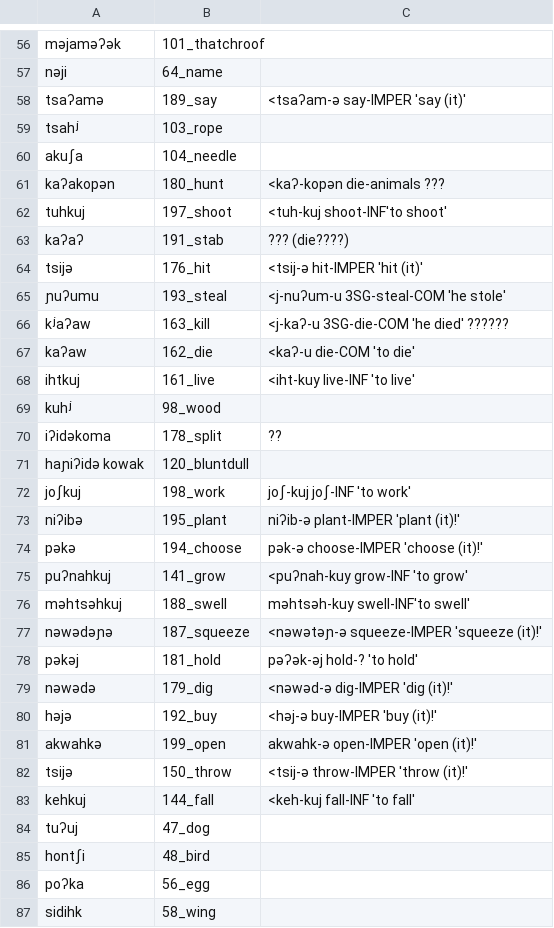
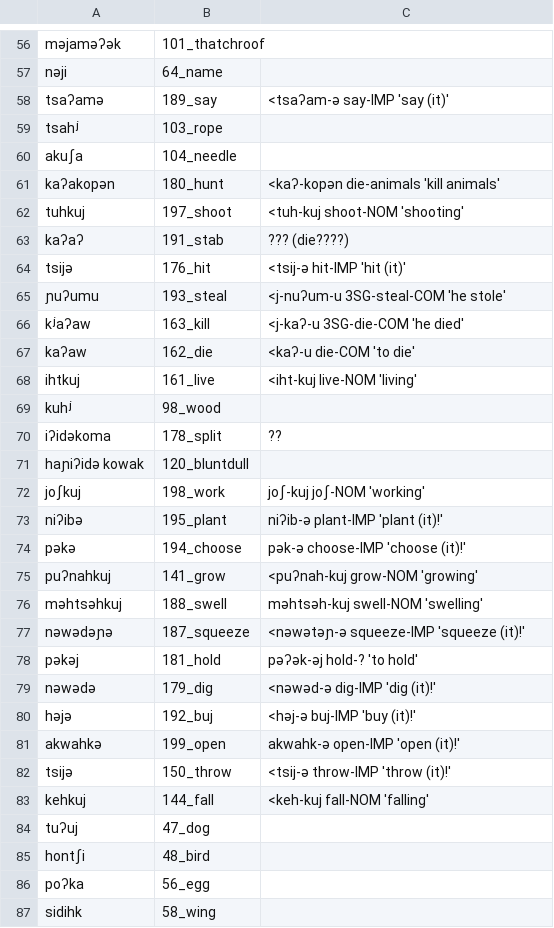
Before and after one commit to lexibank/mixezoqueanvoices, a CSV file: raw/data/Chapultenangospkr4/data.csv, drawn as a sheet; only a part is shown, gaps mark what is left out; the diff covers the shown part only.

Commit message:
Update data.csv

```diff
--- a/raw/data/Chapultenangospkr4/data.csv
+++ b/raw/data/Chapultenangospkr4/data.csv
@@ -57,13 +57,13 @@ məjaməʔək,101_thatchroof,
 nəji,64_name,
-tsaʔamə,189_say,<tsaʔam-ə  say-IMPER 'say (it)'
+tsaʔamə,189_say,<tsaʔam-ə  say-IMP 'say (it)'
 tsahʲ,103_rope,
 akuʃa,104_needle,
-kaʔakopən,180_hunt,<kaʔ-kopən die-animals  ???
-tuhkuj,197_shoot,<tuh-kuj shoot-INF'to shoot'
+kaʔakopən,180_hunt,<kaʔ-kopən die-animals 'kill animals'
+tuhkuj,197_shoot,<tuh-kuj shoot-NOM 'shooting'
 kaʔaʔ,191_stab,???  (die????)
-tsijə,176_hit,<tsij-ə hit-IMPER 'hit (it)'
+tsijə,176_hit,<tsij-ə hit-IMP 'hit (it)'
 ɲuʔumu,193_steal,<j-nuʔum-u 3SG-steal-COM 'he stole'
-kʲaʔaw,163_kill,<j-kaʔ-u 3SG-die-COM 'he died'  ??????
+kʲaʔaw,163_kill,<j-kaʔ-u 3SG-die-COM 'he died'
 kaʔaw,162_die,<kaʔ-u die-COM 'to die'
-ihtkuj,161_live,<iht-kuy live-INF 'to live'
+ihtkuj,161_live,<iht-kuj live-NOM 'living'
 kuhʲ,98_wood,
@@ -71,14 +71,14 @@ iʔidəkoma,178_split,??
 haɲiʔidə kowak,120_bluntdull,
-joʃkuj,198_work,joʃ-kuj joʃ-INF 'to work'
-niʔibə,195_plant,niʔib-ə plant-IMPER 'plant (it)!'
-pəkə,194_choose,pək-ə choose-IMPER 'choose (it)!'
-puʔnahkuj,141_grow,<puʔnah-kuy grow-INF 'to grow'
-məhtsəhkuj,188_swell,məhtsəh-kuy swell-INF'to swell'
-nəwədəɲə,187_squeeze,<nəwətəɲ-ə squeeze-IMPER 'squeeze (it)!'
+joʃkuj,198_work,joʃ-kuj joʃ-NOM 'working'
+niʔibə,195_plant,niʔib-ə plant-IMP 'plant (it)!'
+pəkə,194_choose,pək-ə choose-IMP 'choose (it)!'
+puʔnahkuj,141_grow,<puʔnah-kuj grow-NOM 'growing'
+məhtsəhkuj,188_swell,məhtsəh-kuj swell-NOM 'swelling'
+nəwədəɲə,187_squeeze,<nəwətəɲ-ə squeeze-IMP 'squeeze (it)!'
 pəkəj,181_hold,pəʔək-əj hold-? 'to hold'
-nəwədə,179_dig,<nəwəd-ə dig-IMPER 'dig (it)!'
-həjə,192_buy,<həj-ə buy-IMPER 'buy (it)!'
-akwahkə,199_open,akwahk-ə open-IMPER 'open (it)!'
-tsijə,150_throw,<tsij-ə throw-IMPER 'throw (it)!'
-kehkuj,144_fall,<keh-kuj fall-INF 'to fall'
+nəwədə,179_dig,<nəwəd-ə dig-IMP 'dig (it)!'
+həjə,192_buj,<həj-ə buj-IMP 'buy (it)!'
+akwahkə,199_open,akwahk-ə open-IMP 'open (it)!'
+tsijə,150_throw,<tsij-ə throw-IMP 'throw (it)!'
+kehkuj,144_fall,<keh-kuj fall-NOM 'falling'
 tuʔuj,47_dog,
```
Also changed, not shown: 18 edited cells elsewhere in this file.
